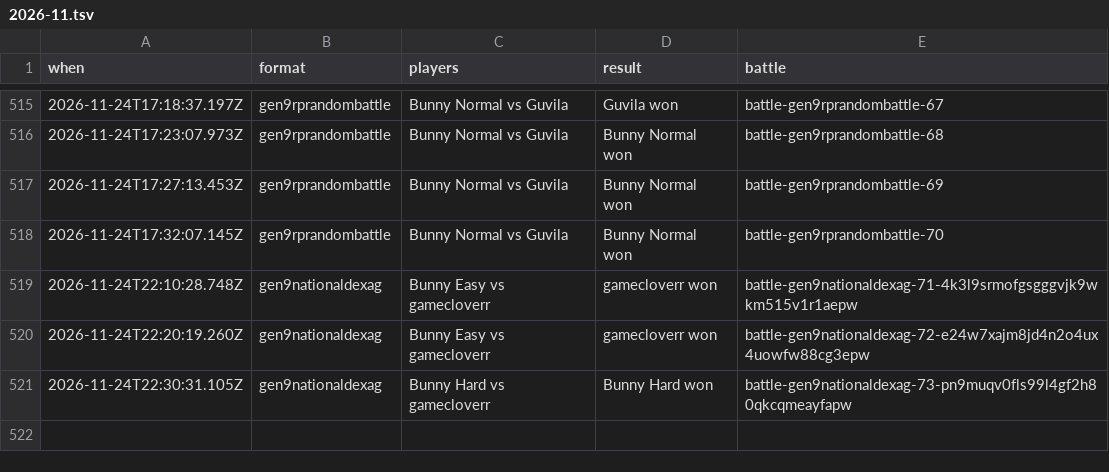
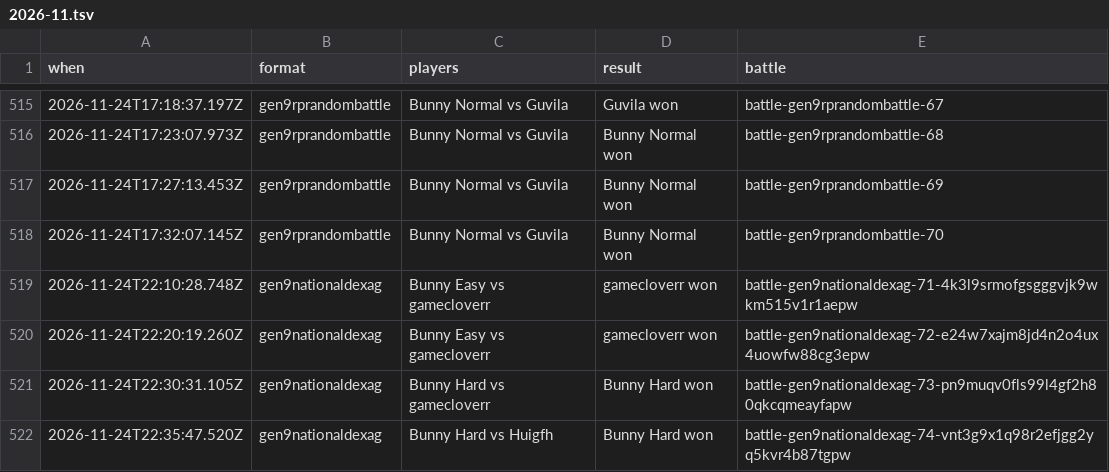
Before and after one commit to Proudkiller0015/velvet-bunny-showdown, a TSV file: data/battle-log/2026-11.tsv, drawn as a sheet; only a part is shown, gaps mark what is left out.

Commit message:
Battle log: 1 battle [skip render]

```diff
--- a/data/battle-log/2026-11.tsv
+++ b/data/battle-log/2026-11.tsv
@@ -521 +521,2 @@ when	format	players	result	battle
 2026-11-24T22:30:31.105Z	gen9nationaldexag	Bunny Hard vs gamecloverr	Bunny Hard won	battle-gen9nationaldexag-73-pn9muqv0fls99l4gf2h80qkcqmeayfapw
+2026-11-24T22:35:47.520Z	gen9nationaldexag	Bunny Hard vs Huigfh	Bunny Hard won	battle-gen9nationaldexag-74-vnt3g9x1q98r2efjgg2yq5kvr4b87tgpw
```
